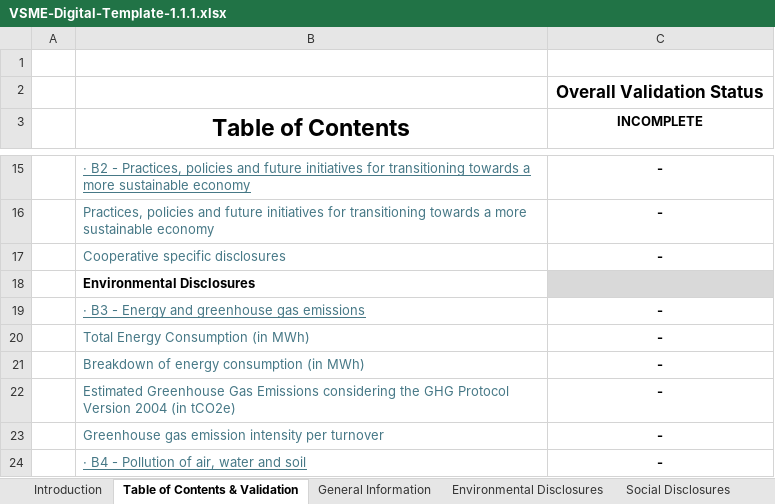
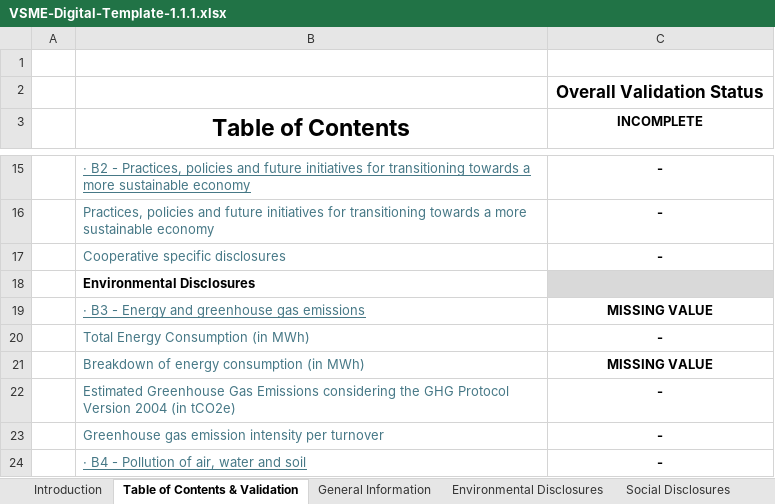
Before and after one commit to EFRAG-EU/Digital-Template-to-XBRL-Converter, an Excel workbook: digital-templates/VSME-Digital-Template-1.1.1.xlsx, sheet Table of Contents & Validation, drawn as a sheet; only a part is shown, gaps mark what is left out; values as stored, in another font and other column widths than the file's, no borders; conditional formats not drawn; the diff names each change by its address in the sheet, - before the commit and + after, or states it on an @@ line.

```diff
--- a/digital-templates/VSME-Digital-Template-1.1.1.xlsx (sheet Table of Contents & Validation)
+++ b/digital-templates/VSME-Digital-Template-1.1.1.xlsx (sheet Table of Contents & Validation)
-C19 (INCOMPLETE): -
+C19 (INCOMPLETE): MISSING VALUE
-C21 (INCOMPLETE): -
+C21 (INCOMPLETE): MISSING VALUE
```
Also changed, not shown: sheet Fuel Converter, sheet Environmental Disclosures, formulas that keep their value, hidden cells, digital-templates/VSME-Digital-Template-Sample-1.1.1.xlsx.
